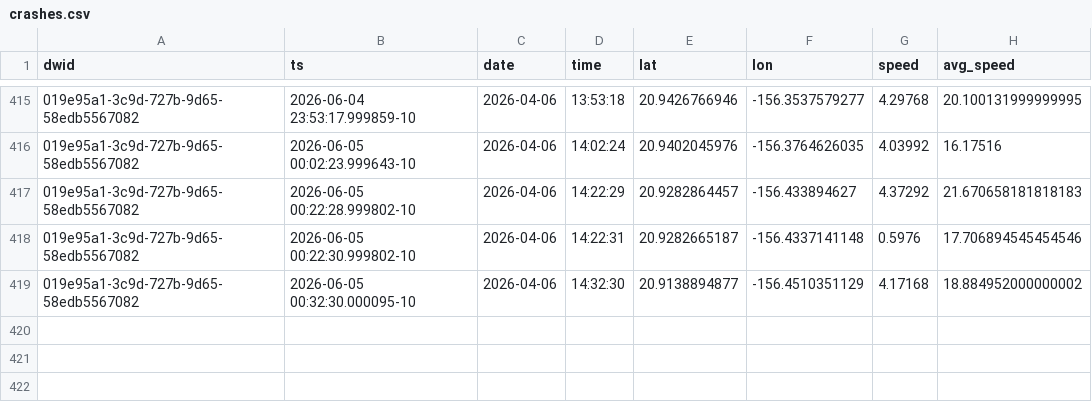
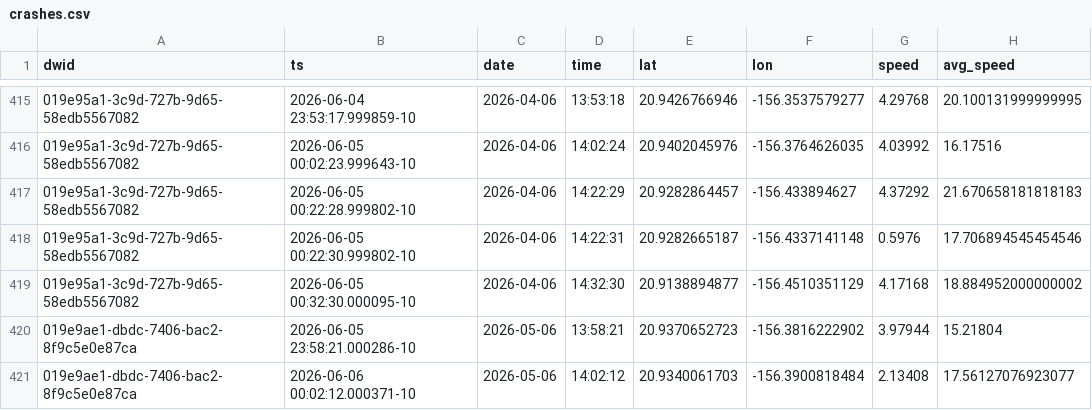
Before and after one commit to dustin/dwp, a CSV file: web/src/data/crashes.csv, drawn as a sheet; only a part is shown, gaps mark what is left out.

```diff
--- a/web/src/data/crashes.csv
+++ b/web/src/data/crashes.csv
@@ -419 +419,3 @@ dwid,ts,date,time,lat,lon,speed,avg_speed
 019e95a1-3c9d-727b-9d65-58edb5567082,2026-06-05 00:32:30.000095-10,2026-04-06,14:32:30,20.9138894877,-156.4510351129,4.17168,18.884952000000002
+019e9ae1-dbdc-7406-bac2-8f9c5e0e87ca,2026-06-05 23:58:21.000286-10,2026-05-06,13:58:21,20.9370652723,-156.3816222902,3.97944,15.21804
+019e9ae1-dbdc-7406-bac2-8f9c5e0e87ca,2026-06-06 00:02:12.000371-10,2026-05-06,14:02:12,20.9340061703,-156.3900818484,2.13408,17.56127076923077
```
Also changed, not shown: web/src/data/runs.csv.
